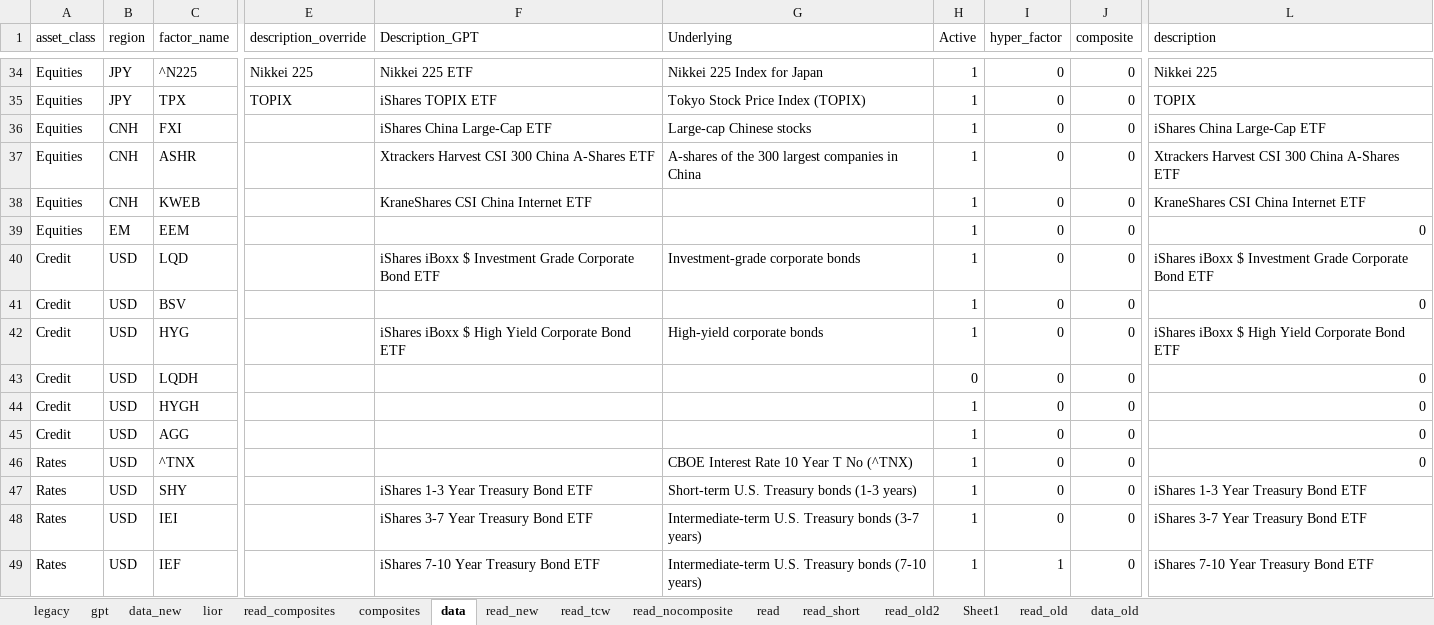
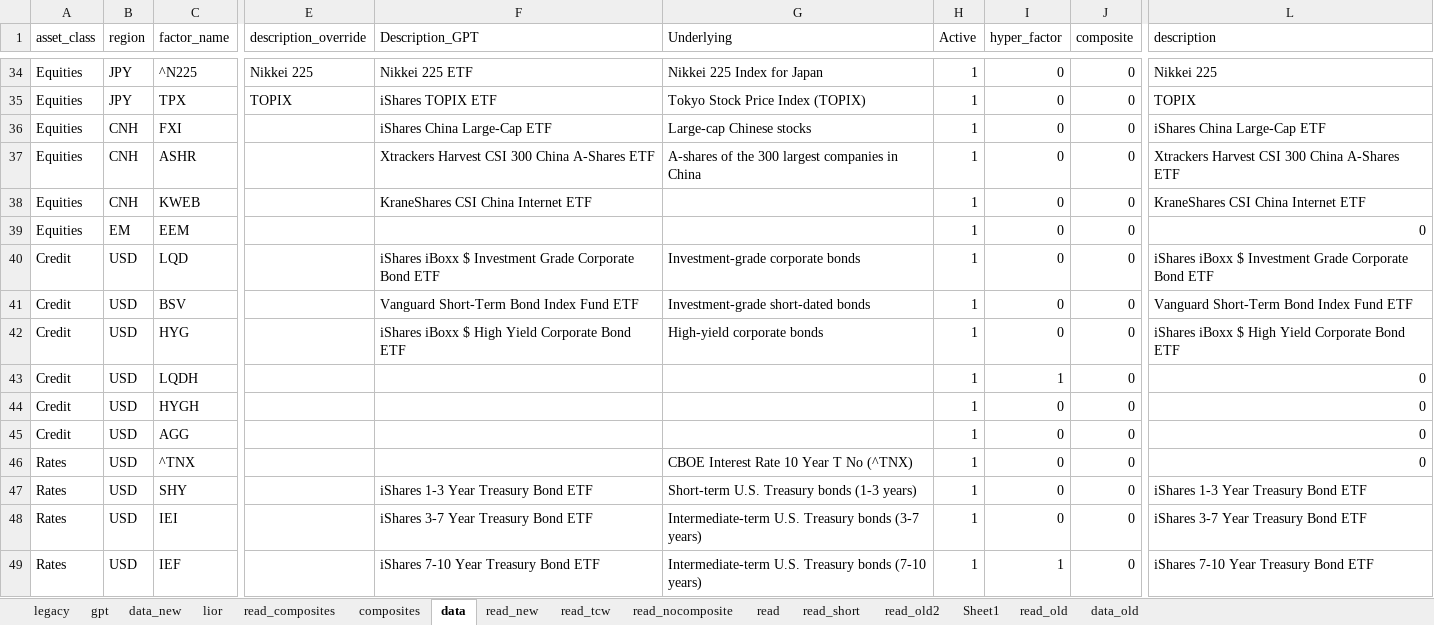
Before and after one commit to bkraines/risk, an Excel workbook: factor_master.xlsx, sheet data, drawn as a sheet; only a part is shown, gaps mark what is left out; values as stored, in another font and other column widths than the file's, no borders; conditional formats and table styles not drawn; the diff names each change by its address in the sheet, - before the commit and + after, or states it on an @@ line.

Commit message:
Add factor master report, improve date management, add MDS date picker

```diff
--- a/factor_master.xlsx (sheet data)
+++ b/factor_master.xlsx (sheet data)
-F41 (Description_GPT): (empty)
+F41 (Description_GPT): Vanguard Short-Term Bond Index Fund ETF
-G41 (Underlying): (empty)
+G41 (Underlying): Investment-grade short-dated bonds
-L41 (description): 0
+L41 (description): Vanguard Short-Term Bond Index Fund ETF
-H43 (Active): 0
+H43 (Active): 1
-I43 (hyper_factor): 0
+I43 (hyper_factor): 1
```
Also changed, not shown: sheet read_nocomposite, sheet read, sheet read_tcw, sheet read_old2, sheet lior, 7 other files.
